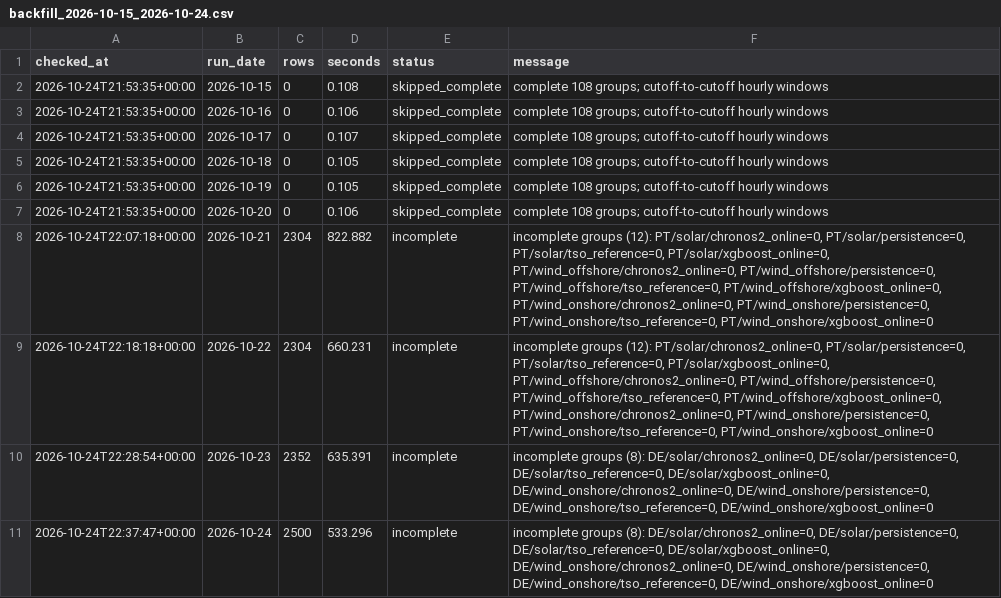
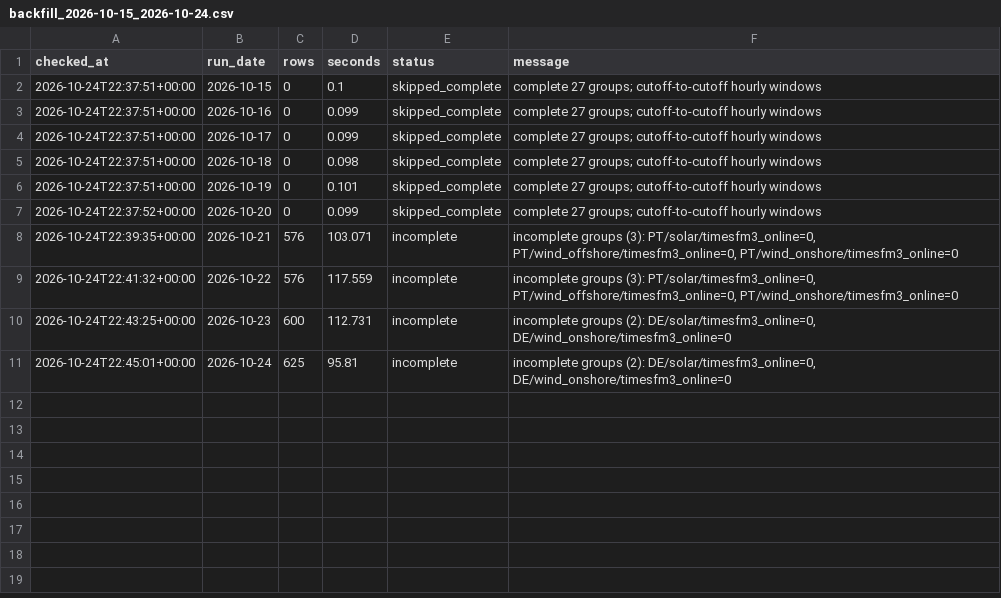
Before and after one commit to XiaoyuJIN97/tp-plus-plus-real-time-forecasting-dashboard, a CSV file: data/backfill/backfill_2026-10-15_2026-10-24.csv, drawn as a sheet.

```diff
--- a/data/backfill/backfill_2026-10-15_2026-10-24.csv
+++ b/data/backfill/backfill_2026-10-15_2026-10-24.csv
@@ -1,11 +1,11 @@
 checked_at,run_date,rows,seconds,status,message
-2026-10-24T21:53:35+00:00,2026-10-15,0,0.108,skipped_complete,complete 108 groups; cutoff-to-cutoff hourly windows
-2026-10-24T21:53:35+00:00,2026-10-16,0,0.106,skipped_complete,complete 108 groups; cutoff-to-cutoff hourly windows
-2026-10-24T21:53:35+00:00,2026-10-17,0,0.107,skipped_complete,complete 108 groups; cutoff-to-cutoff hourly windows
-2026-10-24T21:53:35+00:00,2026-10-18,0,0.105,skipped_complete,complete 108 groups; cutoff-to-cutoff hourly windows
-2026-10-24T21:53:35+00:00,2026-10-19,0,0.105,skipped_complete,complete 108 groups; cutoff-to-cutoff hourly windows
-2026-10-24T21:53:35+00:00,2026-10-20,0,0.106,skipped_complete,complete 108 groups; cutoff-to-cutoff hourly windows
-2026-10-24T22:07:18+00:00,2026-10-21,2304,822.882,incomplete,"incomplete groups (12): PT/solar/chronos2_online=0, PT/solar/persistence=0, PT/solar/tso_reference=0, PT/solar/xgboost_online=0, PT/wind_offshore/chronos2_online=0, PT/wind_offshore/persistence=0, PT/wind_offshore/tso_reference=0, PT/wind_offshore/xgboost_online=0, PT/wind_onshore/chronos2_online=0, PT/wind_onshore/persistence=0, PT/wind_onshore/tso_reference=0, PT/wind_onshore/xgboost_online=0"
-2026-10-24T22:18:18+00:00,2026-10-22,2304,660.231,incomplete,"incomplete groups (12): PT/solar/chronos2_online=0, PT/solar/persistence=0, PT/solar/tso_reference=0, PT/solar/xgboost_online=0, PT/wind_offshore/chronos2_online=0, PT/wind_offshore/persistence=0, PT/wind_offshore/tso_reference=0, PT/wind_offshore/xgboost_online=0, PT/wind_onshore/chronos2_online=0, PT/wind_onshore/persistence=0, PT/wind_onshore/tso_reference=0, PT/wind_onshore/xgboost_online=0"
-2026-10-24T22:28:54+00:00,2026-10-23,2352,635.391,incomplete,"incomplete groups (8): DE/solar/chronos2_online=0, DE/solar/persistence=0, DE/solar/tso_reference=0, DE/solar/xgboost_online=0, DE/wind_onshore/chronos2_online=0, DE/wind_onshore/persistence=0, DE/wind_onshore/tso_reference=0, DE/wind_onshore/xgboost_online=0"
-2026-10-24T22:37:47+00:00,2026-10-24,2500,533.296,incomplete,"incomplete groups (8): DE/solar/chronos2_online=0, DE/solar/persistence=0, DE/solar/tso_reference=0, DE/solar/xgboost_online=0, DE/wind_onshore/chronos2_online=0, DE/wind_onshore/persistence=0, DE/wind_onshore/tso_reference=0, DE/wind_onshore/xgboost_online=0"
+2026-10-24T22:37:51+00:00,2026-10-15,0,0.1,skipped_complete,complete 27 groups; cutoff-to-cutoff hourly windows
+2026-10-24T22:37:51+00:00,2026-10-16,0,0.099,skipped_complete,complete 27 groups; cutoff-to-cutoff hourly windows
+2026-10-24T22:37:51+00:00,2026-10-17,0,0.099,skipped_complete,complete 27 groups; cutoff-to-cutoff hourly windows
+2026-10-24T22:37:51+00:00,2026-10-18,0,0.098,skipped_complete,complete 27 groups; cutoff-to-cutoff hourly windows
+2026-10-24T22:37:51+00:00,2026-10-19,0,0.101,skipped_complete,complete 27 groups; cutoff-to-cutoff hourly windows
+2026-10-24T22:37:52+00:00,2026-10-20,0,0.099,skipped_complete,complete 27 groups; cutoff-to-cutoff hourly windows
+2026-10-24T22:39:35+00:00,2026-10-21,576,103.071,incomplete,"incomplete groups (3): PT/solar/timesfm3_online=0, PT/wind_offshore/timesfm3_online=0, PT/wind_onshore/timesfm3_online=0"
+2026-10-24T22:41:32+00:00,2026-10-22,576,117.559,incomplete,"incomplete groups (3): PT/solar/timesfm3_online=0, PT/wind_offshore/timesfm3_online=0, PT/wind_onshore/timesfm3_online=0"
+2026-10-24T22:43:25+00:00,2026-10-23,600,112.731,incomplete,"incomplete groups (2): DE/solar/timesfm3_online=0, DE/wind_onshore/timesfm3_online=0"
+2026-10-24T22:45:01+00:00,2026-10-24,625,95.81,incomplete,"incomplete groups (2): DE/solar/timesfm3_online=0, DE/wind_onshore/timesfm3_online=0"
```
Also changed, not shown: data/backfill/backfill_latest.csv, data/issues/issue_log.csv, 4 other files.
